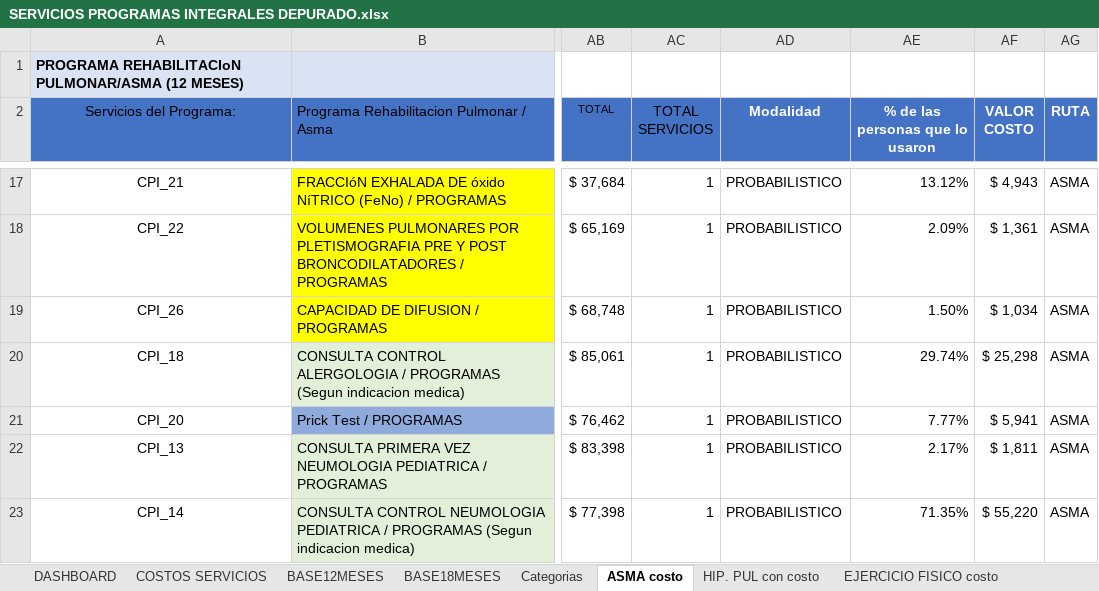
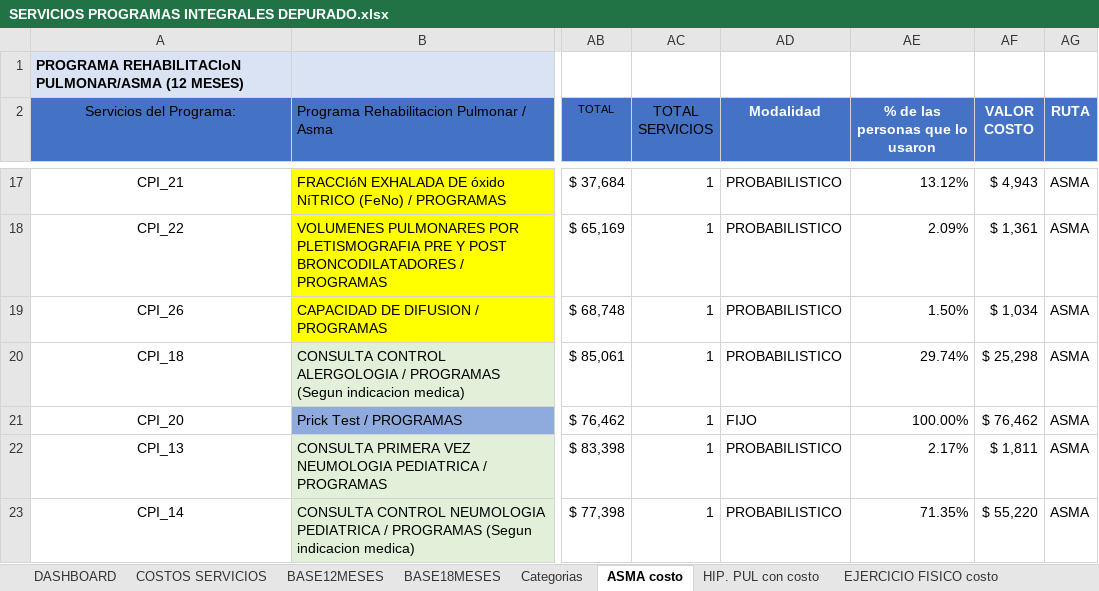
Before and after one commit to Pablo-app-developer/rutas_programas_integrales, an Excel workbook: public/SERVICIOS PROGRAMAS INTEGRALES DEPURADO.xlsx, sheet ASMA costo, drawn as a sheet; only a part is shown, gaps mark what is left out; values as stored, in another font and other column widths than the file's, no borders; conditional formats and table styles not drawn; the diff covers the shown part only; the diff names each change by its address in the sheet, - before the commit and + after, or states it on an @@ line.

```diff
--- a/public/SERVICIOS PROGRAMAS INTEGRALES DEPURADO.xlsx (sheet ASMA costo)
+++ b/public/SERVICIOS PROGRAMAS INTEGRALES DEPURADO.xlsx (sheet ASMA costo)
-AD21 (Modalidad): PROBABILISTICO
+AD21 (Modalidad): FIJO
-AE21 (% de las personas que lo usaron): 7.77%
+AE21 (% de las personas que lo usaron): 100.00%
-AF21 (VALOR COSTO): $ 5,941
+AF21 (VALOR COSTO): $ 76,462
```
Also changed, not shown: 12 edited cells and cell formats elsewhere in this sheet, sheet BASE18MESES, sheet Calculos, sheet BASE12MESES, charts or pictures.
